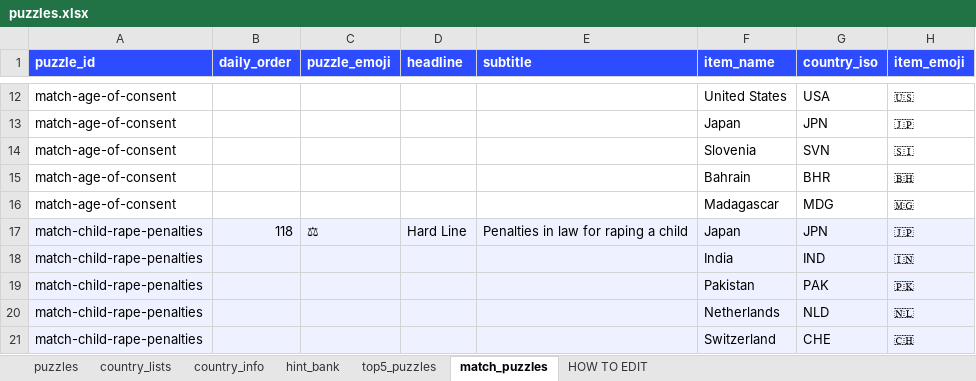
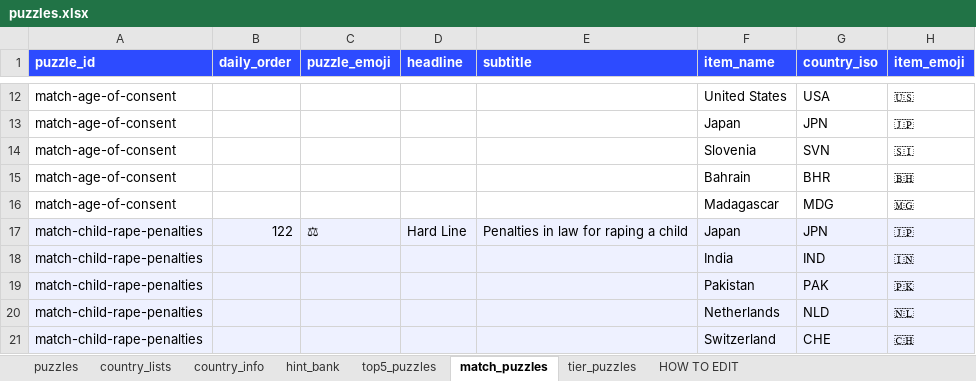
Before and after one commit to MichaelYao88/rankd, an Excel workbook: puzzles.xlsx, sheet match_puzzles, drawn as a sheet; only a part is shown, gaps mark what is left out; values as stored, in another font and other column widths than the file's, no borders; the diff covers the shown part only; the diff names each change by its address in the sheet, - before the commit and + after, or states it on an @@ line.

Commit message:
v12.2: Tier it + Pew meaning Match/Tier + Devil's Dice gambling Rank its
New Tier it mode (God is Meaningful — Pew 2021 religion mentions).
What Matters Most Match it (Pew meaning-of-life cross-country).
Devil's Dice / Snake Eyes from Pew Spring 2025 gambling morality.
Rank it scores tied values by slot value. Schedule 124.

```diff
--- a/puzzles.xlsx (sheet match_puzzles)
+++ b/puzzles.xlsx (sheet match_puzzles)
+sheet tab: tier_puzzles
-B17 (daily_order): 118
+B17 (daily_order): 122
```
Also changed, not shown: 5 added rows and 2 edited cells elsewhere in this sheet, sheet puzzles, sheet top5_puzzles, 13 other files.
